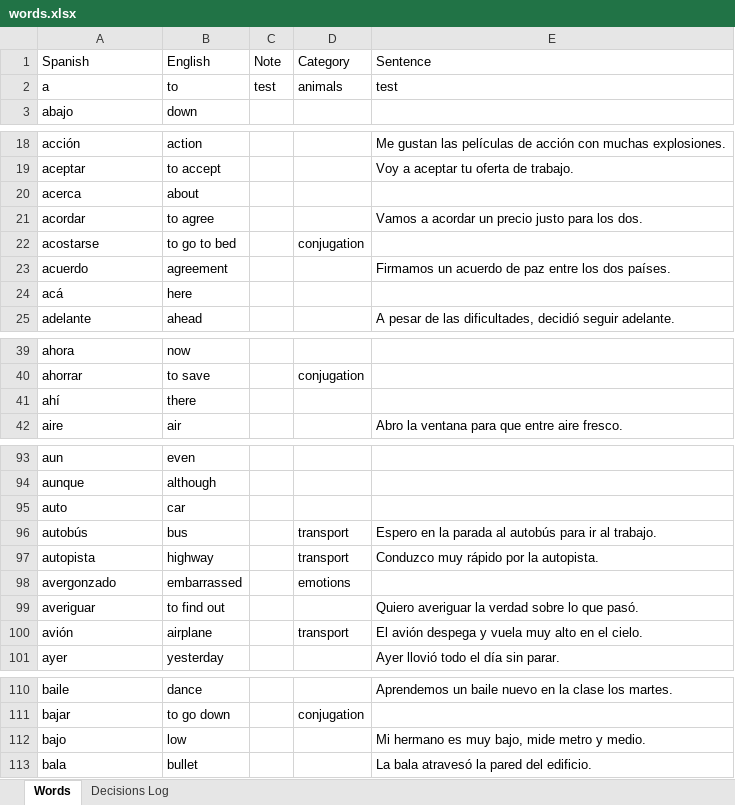
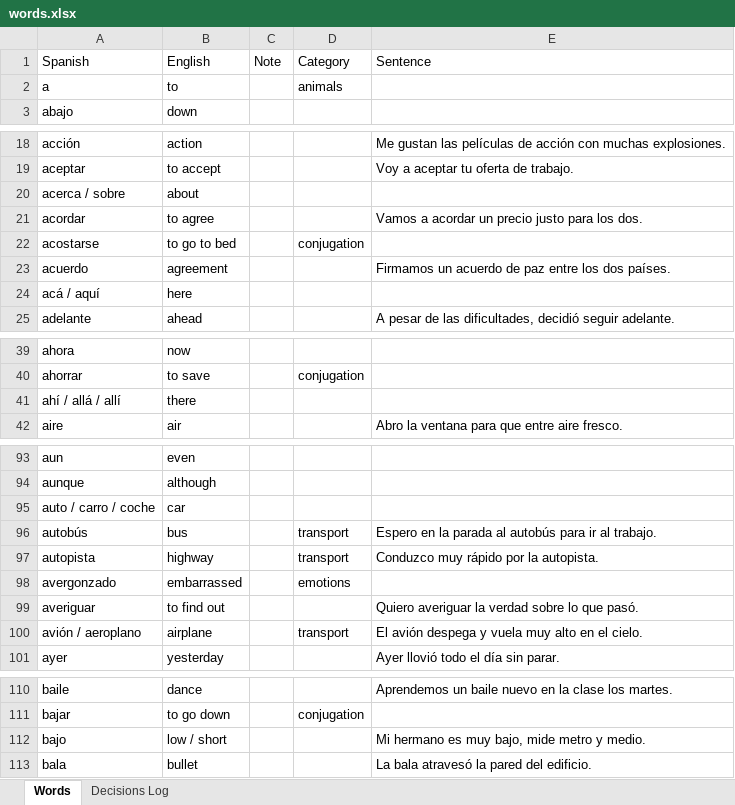
Before and after one commit to rwapps1/palabra, an Excel workbook: words.xlsx, sheet Words, drawn as a sheet; only a part is shown, gaps mark what is left out; values as stored, in another font and other column widths than the file's, no borders; the diff covers the shown part only; the diff names each change by its address in the sheet, - before the commit and + after, or states it on an @@ line.

```diff
--- a/words.xlsx (sheet Words)
+++ b/words.xlsx (sheet Words)
-C2 (Note): test
+C2 (Note): (empty)
-E2 (Sentence): test
+E2 (Sentence): (empty)
-A20 (Spanish): acerca
+A20 (Spanish): acerca / sobre
-A24 (Spanish): acá
+A24 (Spanish): acá / aquí
-A41 (Spanish): ahí
+A41 (Spanish): ahí / allá / allí
-A95 (Spanish): auto
+A95 (Spanish): auto / carro / coche
-A100 (Spanish): avión
+A100 (Spanish): avión / aeroplano
-B112 (English): low
+B112 (English): low / short
```
Also changed, not shown: 1 added row, 1 removed row and 19 edited cells elsewhere in this sheet.
